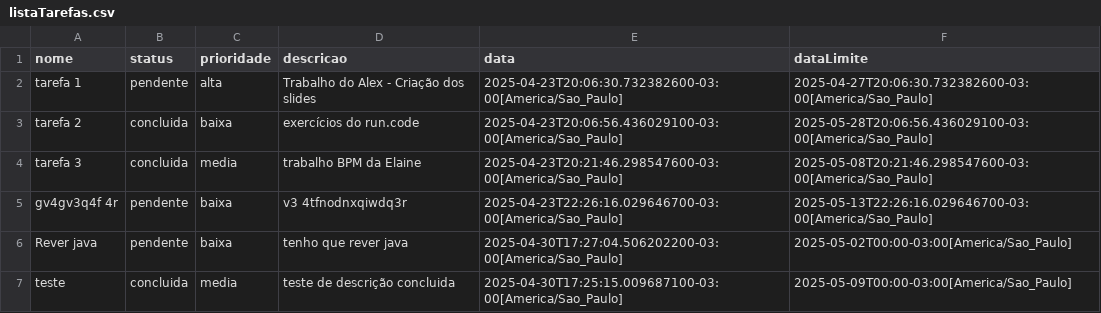
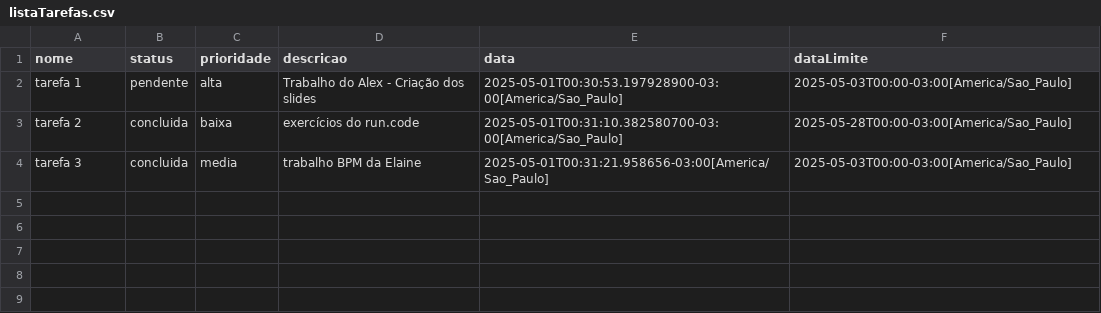
Before and after one commit to MarcoMazanti/Gerenciamento-de-Tarefa, a CSV file: listaTarefas.csv, drawn as a sheet.

Commit message:
Atualização do .csv

```diff
--- a/listaTarefas.csv
+++ b/listaTarefas.csv
@@ -1,7 +1,4 @@
 nome, status, prioridade, descricao, data, dataLimite
-"tarefa 1",pendente,alta,"Trabalho do Alex - Criação dos slides","2025-04-23T20:06:30.732382600-03:00[America/Sao_Paulo]","2025-04-27T20:06:30.732382600-03:00[America/Sao_Paulo]"
-"tarefa 2",concluida,baixa,"exercícios do run.code","2025-04-23T20:06:56.436029100-03:00[America/Sao_Paulo]","2025-05-28T20:06:56.436029100-03:00[America/Sao_Paulo]"
-"tarefa 3",concluida,media,"trabalho BPM da Elaine","2025-04-23T20:21:46.298547600-03:00[America/Sao_Paulo]","2025-05-08T20:21:46.298547600-03:00[America/Sao_Paulo]"
-" gv4gv3q4f 4r",pendente,baixa,"v3 4tfnodnxqiwdq3r","2025-04-23T22:26:16.029646700-03:00[America/Sao_Paulo]","2025-05-13T22:26:16.029646700-03:00[America/Sao_Paulo]"
-"Rever java",pendente,baixa,"tenho que rever java","2025-04-30T17:27:04.506202200-03:00[America/Sao_Paulo]","2025-05-02T00:00-03:00[America/Sao_Paulo]"
-"teste",concluida,media,"teste de descrição concluida","2025-04-30T17:25:15.009687100-03:00[America/Sao_Paulo]","2025-05-09T00:00-03:00[America/Sao_Paulo]"
+"tarefa 1",pendente,alta,"Trabalho do Alex - Criação dos slides","2025-05-01T00:30:53.197928900-03:00[America/Sao_Paulo]","2025-05-03T00:00-03:00[America/Sao_Paulo]"
+"tarefa 2",concluida,baixa,"exercícios do run.code","2025-05-01T00:31:10.382580700-03:00[America/Sao_Paulo]","2025-05-28T00:00-03:00[America/Sao_Paulo]"
+"tarefa 3",concluida,media,"trabalho BPM da Elaine","2025-05-01T00:31:21.958656-03:00[America/Sao_Paulo]","2025-05-03T00:00-03:00[America/Sao_Paulo]"
```
